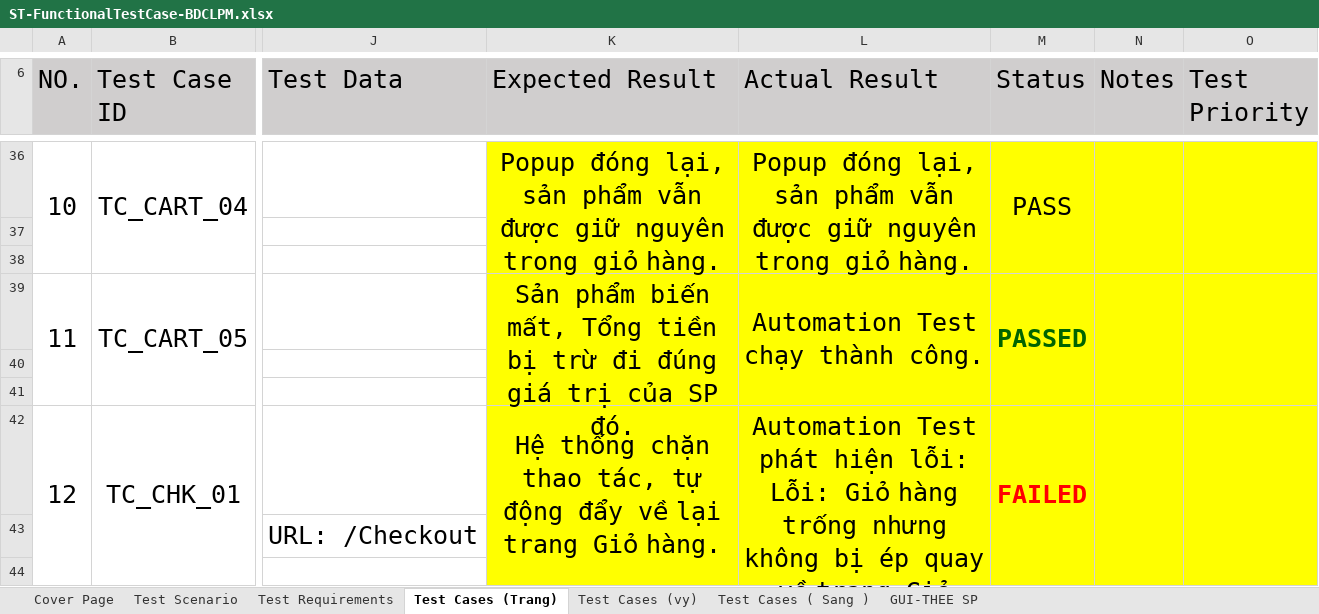
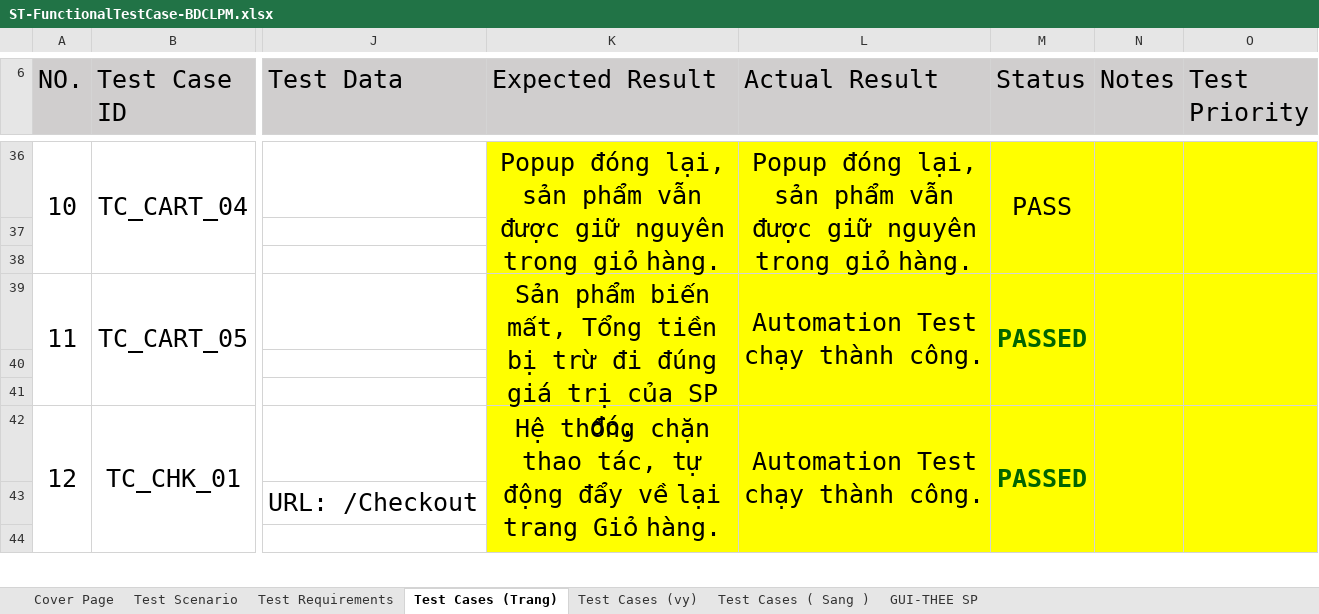
Before and after one commit to trangthu0401/WEBDT, an Excel workbook: PhoneStore.AutoTests/ST-FunctionalTestCase-BDCLPM.xlsx, sheet Test Cases (Trang), drawn as a sheet; only a part is shown, gaps mark what is left out; values as stored, in another font and other column widths than the file's, no borders; ↵ is a line break in a cell; the diff covers the shown part only; the diff names each change by its address in the sheet, - before the commit and + after, or states it on an @@ line.

```diff
--- a/PhoneStore.AutoTests/ST-FunctionalTestCase-BDCLPM.xlsx (sheet Test Cases (Trang))
+++ b/PhoneStore.AutoTests/ST-FunctionalTestCase-BDCLPM.xlsx (sheet Test Cases (Trang))
-L42 (Actual Result): Automation Test phát hiện lỗi: Lỗi: Giỏ hàng trống nhưng không bị ép quay về trang Giỏ hàng! ↵ Expected: True ↵ But was: False
+L42 (Actual Result): Automation Test chạy thành công.
-M42 (Status): FAILED
+M42 (Status): PASSED
-M42 text colour: #FF0000
+M42 text colour: #006400
```
Also changed, not shown: 8 edited cells and cell formats elsewhere in this sheet, 51 other files.
